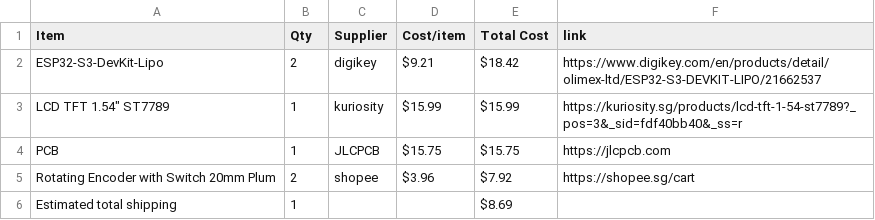
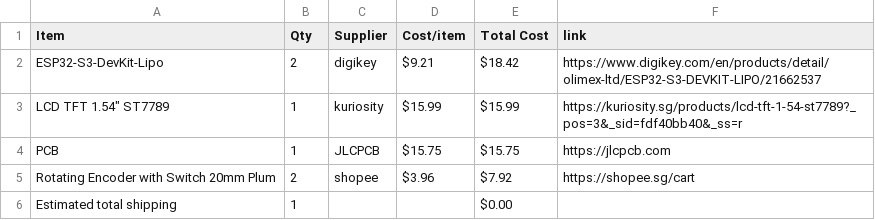
Before and after one commit to NZX37/wowmacropad, a CSV file: BOM.csv, drawn as a sheet.

Commit message:
Sync joystickmacropad from Half Life

```diff
--- a/BOM.csv
+++ b/BOM.csv
@@ -5,2 +5,2 @@ PCB,1,JLCPCB,$15.75,$15.75,https://jlcpcb.com
 Rotating Encoder with Switch 20mm Plum,2,shopee,$3.96,$7.92,https://shopee.sg/cart
-Estimated total shipping,1,,,$8.69,
+Estimated total shipping,1,,,$0.00,
```
